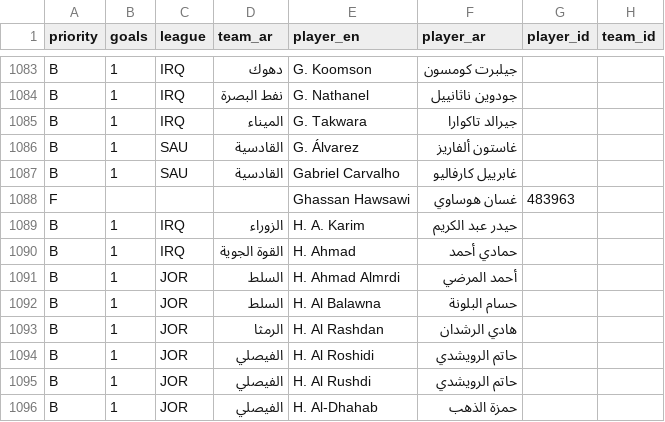
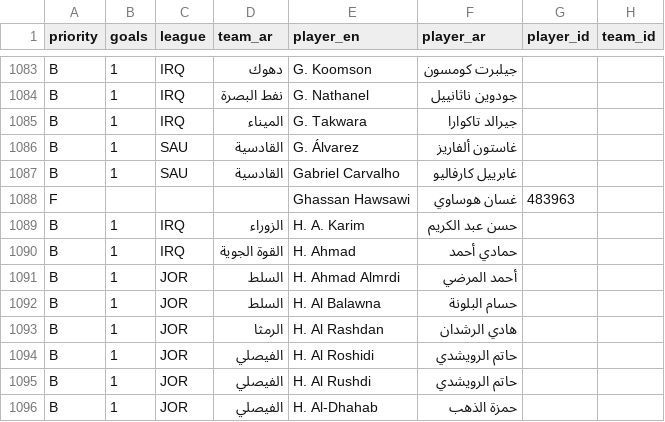
Before and after one commit to amrojaish/football, a CSV file: players_ar.csv, drawn as a sheet; only a part is shown, gaps mark what is left out.

```diff
--- a/players_ar.csv
+++ b/players_ar.csv
@@ -1088,3 +1088,3 @@ B,1,SAU,القادسية,Gabriel Carvalho,غابرييل كارفاليو,,
 F,,,,Ghassan Hawsawi,غسان هوساوي,483963,
-B,1,IRQ,الزوراء,H. A. Karim,حيدر عبد الكريم,,
+B,1,IRQ,الزوراء,H. A. Karim,حسن عبد الكريم,,
 B,1,IRQ,القوة الجوية,H. Ahmad,حمادي أحمد,,
```
Also changed, not shown: scorer_name_aliases.csv, 1 other file.
